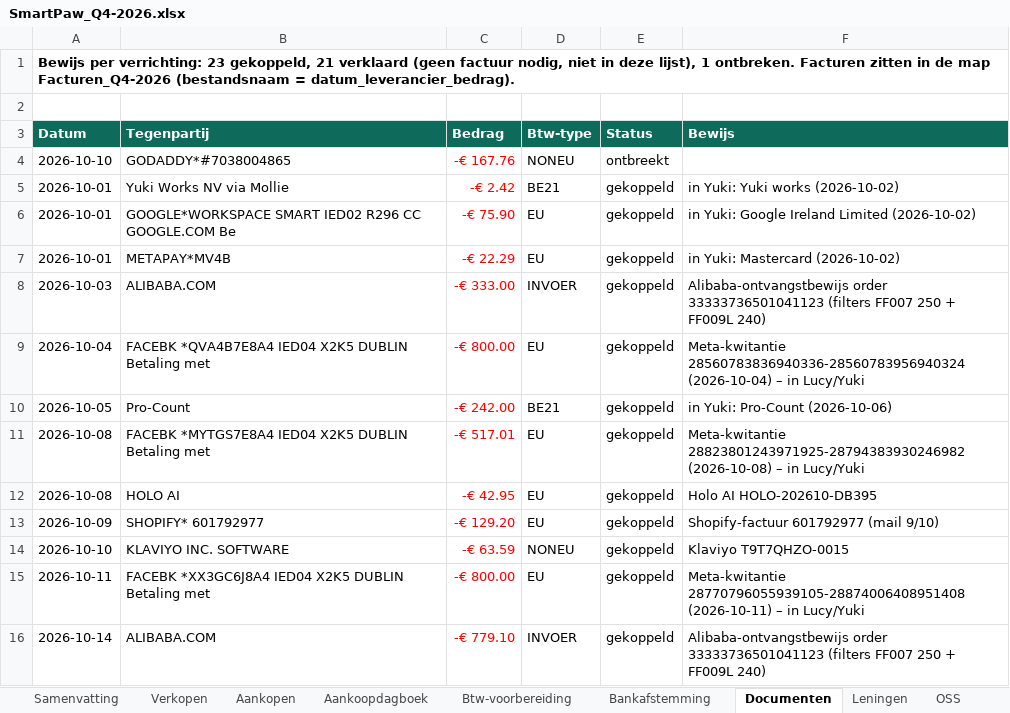
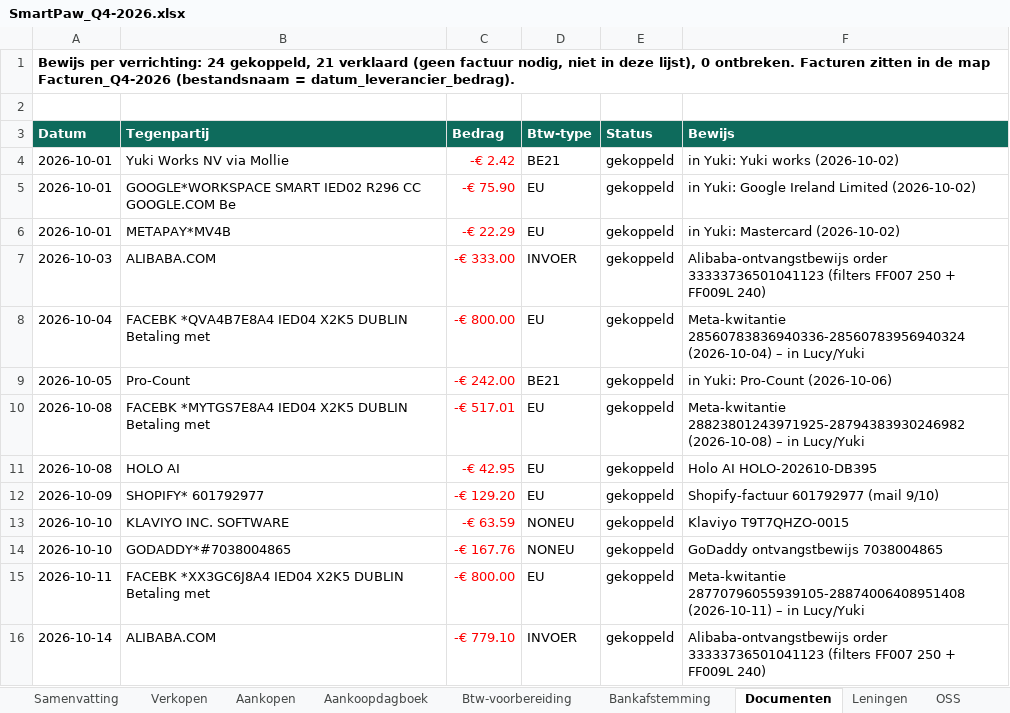
Before and after one commit to henristeyaert4-source/smartpaw-bank, an Excel workbook: boekhouding/rapporten/SmartPaw_Q4-2026.xlsx, sheet Documenten, drawn as a sheet; only a part is shown; values as stored, in another font and other column widths than the file's, no borders; removed rows and columns are numbered as before the commit, all else as after; the diff names each change by its address in the sheet, - before the commit and + after, or states it on an @@ line.

```diff
--- a/boekhouding/rapporten/SmartPaw_Q4-2026.xlsx (sheet Documenten)
+++ b/boekhouding/rapporten/SmartPaw_Q4-2026.xlsx (sheet Documenten)
-A1 (Datum): …per verrichting: 23 gekoppeld, 21 verklaard (geen factuur nodig, niet in deze lijst), 1 ontbreken. Facturen…
+A1 (Datum): …per verrichting: 24 gekoppeld, 21 verklaard (geen factuur nodig, niet in deze lijst), 0 ontbreken. Facturen…
-row 4: 2026-10-10 | GODADDY*#7038004865 | -€ 167.76 | NONEU | ontbreekt
+row 14: 2026-10-10 | GODADDY*#7038004865 | -€ 167.76 | NONEU | gekoppeld | GoDaddy ontvangstbewijs 7038004865
```
Also changed, not shown: sheet Aankoopdagboek, sheet Samenvatting, 3 other files.
